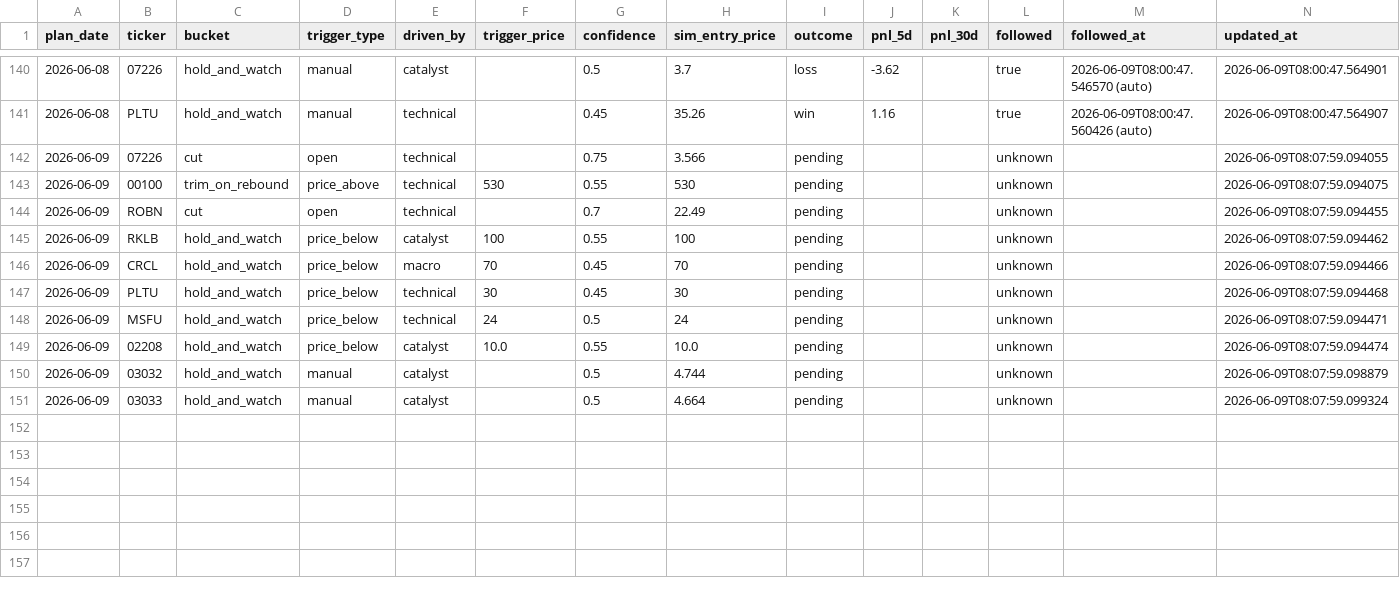
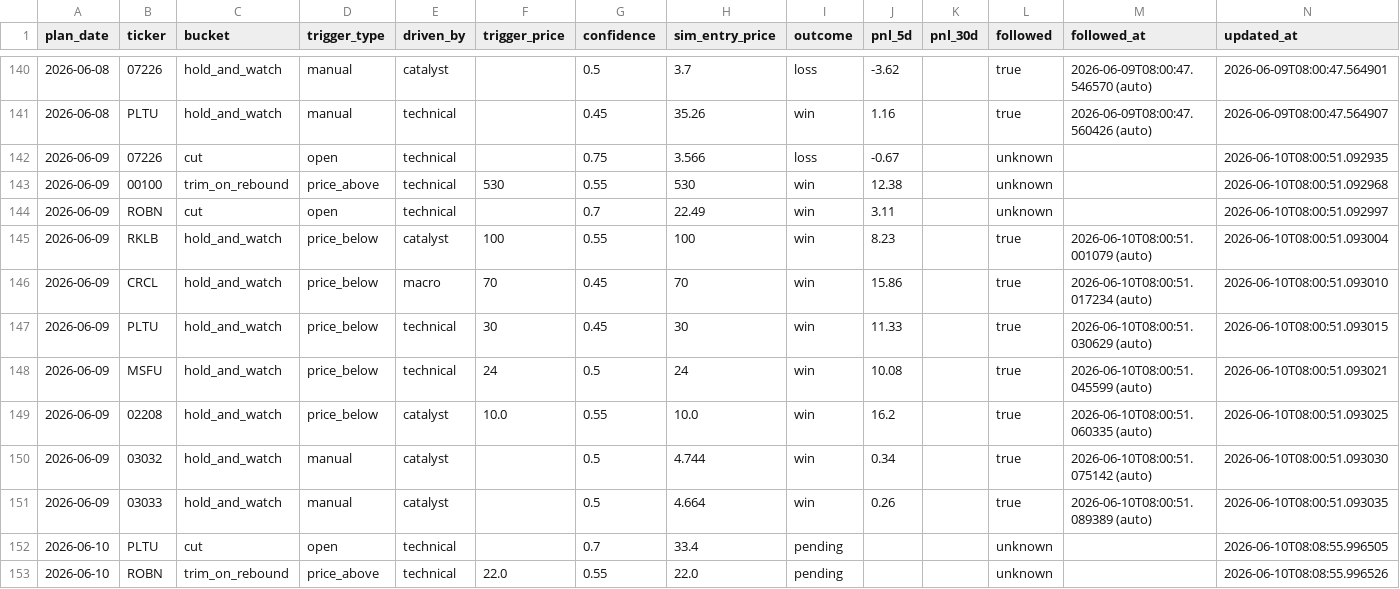
Before and after one commit to KCNyu/clawock, a CSV file: memory/calibration.csv, drawn as a sheet; only a part is shown, gaps mark what is left out; the diff covers the shown part only.

```diff
--- a/memory/calibration.csv
+++ b/memory/calibration.csv
@@ -141,11 +141,13 @@ plan_date,ticker,bucket,trigger_type,driven_by,trigger_price,confidence,sim_entr
 2026-06-08,PLTU,hold_and_watch,manual,technical,,0.45,35.26,win,1.16,,true,2026-06-09T08:00:47.560426 (auto),2026-06-09T08:00:47.564907
-2026-06-09,07226,cut,open,technical,,0.75,3.566,pending,,,unknown,,2026-06-09T08:07:59.094055
-2026-06-09,00100,trim_on_rebound,price_above,technical,530,0.55,530,pending,,,unknown,,2026-06-09T08:07:59.094075
-2026-06-09,ROBN,cut,open,technical,,0.7,22.49,pending,,,unknown,,2026-06-09T08:07:59.094455
-2026-06-09,RKLB,hold_and_watch,price_below,catalyst,100,0.55,100,pending,,,unknown,,2026-06-09T08:07:59.094462
-2026-06-09,CRCL,hold_and_watch,price_below,macro,70,0.45,70,pending,,,unknown,,2026-06-09T08:07:59.094466
-2026-06-09,PLTU,hold_and_watch,price_below,technical,30,0.45,30,pending,,,unknown,,2026-06-09T08:07:59.094468
-2026-06-09,MSFU,hold_and_watch,price_below,technical,24,0.5,24,pending,,,unknown,,2026-06-09T08:07:59.094471
-2026-06-09,02208,hold_and_watch,price_below,catalyst,10.0,0.55,10.0,pending,,,unknown,,2026-06-09T08:07:59.094474
-2026-06-09,03032,hold_and_watch,manual,catalyst,,0.5,4.744,pending,,,unknown,,2026-06-09T08:07:59.098879
-2026-06-09,03033,hold_and_watch,manual,catalyst,,0.5,4.664,pending,,,unknown,,2026-06-09T08:07:59.099324
+2026-06-09,07226,cut,open,technical,,0.75,3.566,loss,-0.67,,unknown,,2026-06-10T08:00:51.092935
+2026-06-09,00100,trim_on_rebound,price_above,technical,530,0.55,530,win,12.38,,unknown,,2026-06-10T08:00:51.092968
+2026-06-09,ROBN,cut,open,technical,,0.7,22.49,win,3.11,,unknown,,2026-06-10T08:00:51.092997
+2026-06-09,RKLB,hold_and_watch,price_below,catalyst,100,0.55,100,win,8.23,,true,2026-06-10T08:00:51.001079 (auto),2026-06-10T08:00:51.093004
+2026-06-09,CRCL,hold_and_watch,price_below,macro,70,0.45,70,win,15.86,,true,2026-06-10T08:00:51.017234 (auto),2026-06-10T08:00:51.093010
+2026-06-09,PLTU,hold_and_watch,price_below,technical,30,0.45,30,win,11.33,,true,2026-06-10T08:00:51.030629 (auto),2026-06-10T08:00:51.093015
+2026-06-09,MSFU,hold_and_watch,price_below,technical,24,0.5,24,win,10.08,,true,2026-06-10T08:00:51.045599 (auto),2026-06-10T08:00:51.093021
+2026-06-09,02208,hold_and_watch,price_below,catalyst,10.0,0.55,10.0,win,16.2,,true,2026-06-10T08:00:51.060335 (auto),2026-06-10T08:00:51.093025
+2026-06-09,03032,hold_and_watch,manual,catalyst,,0.5,4.744,win,0.34,,true,2026-06-10T08:00:51.075142 (auto),2026-06-10T08:00:51.093030
+2026-06-09,03033,hold_and_watch,manual,catalyst,,0.5,4.664,win,0.26,,true,2026-06-10T08:00:51.089389 (auto),2026-06-10T08:00:51.093035
+2026-06-10,PLTU,cut,open,technical,,0.7,33.4,pending,,,unknown,,2026-06-10T08:08:55.996505
+2026-06-10,ROBN,trim_on_rebound,price_above,technical,22.0,0.55,22.0,pending,,,unknown,,2026-06-10T08:08:55.996526
```
Also changed, not shown: 8 added rows and 32 edited cells elsewhere in this file, 5 other files.
